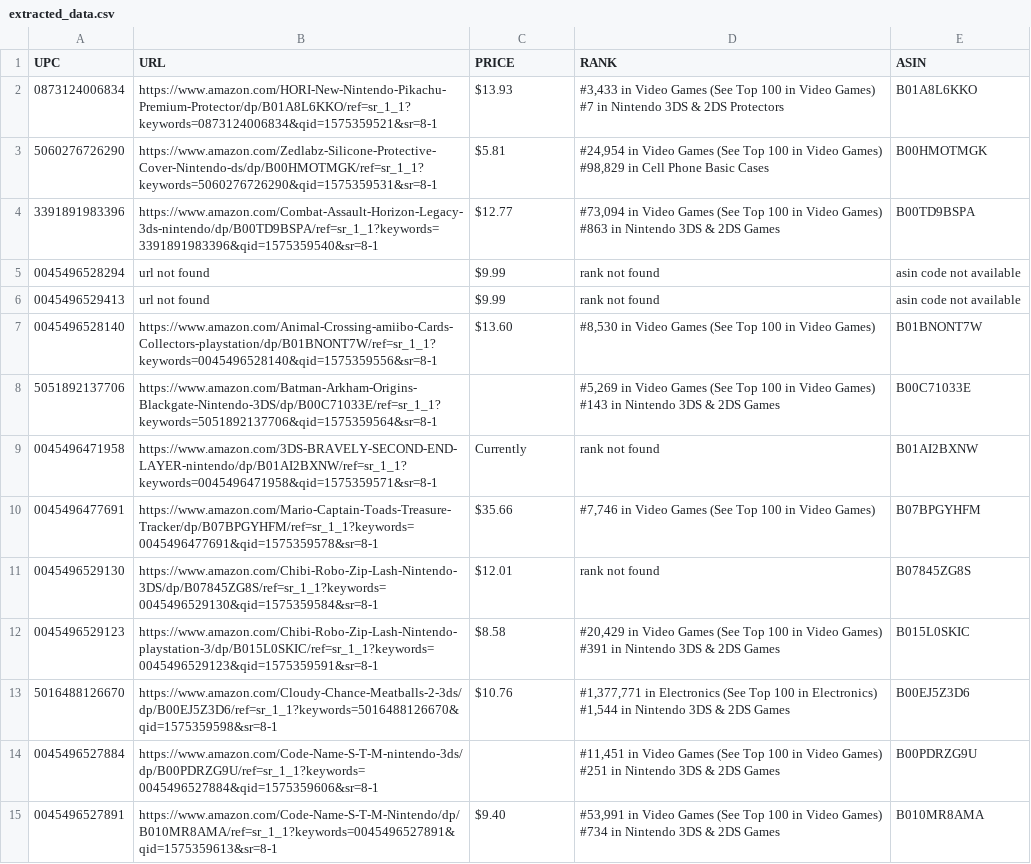
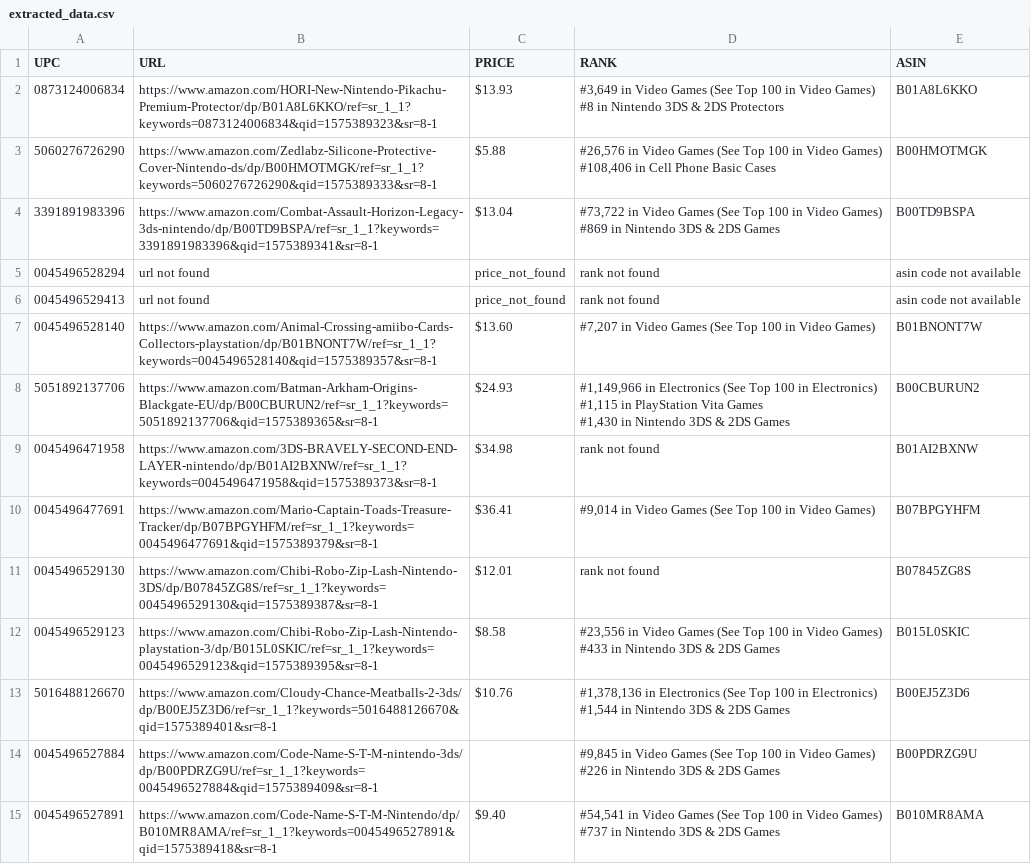
Before and after one commit to tahseenat/scrape_data_amazon, a CSV file: extracted_data.csv, drawn as a sheet; ↵ is a line break in a cell; the diff names each change by its address in the sheet, - before the commit and + after, or states it on an @@ line.

```diff
--- a/extracted_data.csv
+++ b/extracted_data.csv
-B2 (URL): https://www.amazon.com/HORI-New-Nintendo-Pikachu-Premium-Protector/dp/B01A8L6KKO/ref=sr_1_1?keywords=0873124006834&qid=1575359521&sr=8-1
+B2 (URL): https://www.amazon.com/HORI-New-Nintendo-Pikachu-Premium-Protector/dp/B01A8L6KKO/ref=sr_1_1?keywords=0873124006834&qid=1575389323&sr=8-1
-D2 (RANK): #3,433 in Video Games (See Top 100 in Video Games) ↵ #7 in Nintendo…
+D2 (RANK): #3,649 in Video Games (See Top 100 in Video Games) ↵ #8 in Nintendo…
-B3 (URL): https://www.amazon.com/Zedlabz-Silicone-Protective-Cover-Nintendo-ds/dp/B00HMOTMGK/ref=sr_1_1?keywords=5060276726290&qid=1575359531&sr=8-1
+B3 (URL): https://www.amazon.com/Zedlabz-Silicone-Protective-Cover-Nintendo-ds/dp/B00HMOTMGK/ref=sr_1_1?keywords=5060276726290&qid=1575389333&sr=8-1
-C3 (PRICE): $5.81
+C3 (PRICE): $5.88
-D3 (RANK): #24,954 in Video Games (See Top 100 in Video Games) ↵ #98,829 in Cell…
+D3 (RANK): #26,576 in Video Games (See Top 100 in Video Games) ↵ #108,406 in Cell…
-B4 (URL): https://www.amazon.com/Combat-Assault-Horizon-Legacy-3ds-nintendo/dp/B00TD9BSPA/ref=sr_1_1?keywords=3391891983396&qid=1575359540&sr=8-1
+B4 (URL): https://www.amazon.com/Combat-Assault-Horizon-Legacy-3ds-nintendo/dp/B00TD9BSPA/ref=sr_1_1?keywords=3391891983396&qid=1575389341&sr=8-1
-C4 (PRICE): $12.77
+C4 (PRICE): $13.04
-D4 (RANK): #73,094 in Video Games (See Top 100 in Video Games) ↵ #863 in Nintendo…
+D4 (RANK): #73,722 in Video Games (See Top 100 in Video Games) ↵ #869 in Nintendo…
-C5:C6 (PRICE): $9.99
+C5:C6 (PRICE): price_not_found
-B7 (URL): https://www.amazon.com/Animal-Crossing-amiibo-Cards-Collectors-playstation/dp/B01BNONT7W/ref=sr_1_1?keywords=0045496528140&qid=1575359556&sr=8-1
+B7 (URL): https://www.amazon.com/Animal-Crossing-amiibo-Cards-Collectors-playstation/dp/B01BNONT7W/ref=sr_1_1?keywords=0045496528140&qid=1575389357&sr=8-1
-D7 (RANK): #8,530 in Video…
+D7 (RANK): #7,207 in Video…
-B8 (URL): https://www.amazon.com/Batman-Arkham-Origins-Blackgate-Nintendo-3DS/dp/B00C71033E/ref=sr_1_1?keywords=5051892137706&qid=1575359564&sr=8-1
+B8 (URL): https://www.amazon.com/Batman-Arkham-Origins-Blackgate-EU/dp/B00CBURUN2/ref=sr_1_1?keywords=5051892137706&qid=1575389365&sr=8-1
-C8 (PRICE): (empty)
+C8 (PRICE): $24.93
-D8 (RANK): #5,269 in Video Games (See Top 100 in Video Games) ↵ #143 in Nintendo…
+D8 (RANK): #1,149,966 in Electronics (See Top 100 in Electronics) ↵ #1,115 in PlayStation Vita Games ↵ #1,430 in Nintendo…
-E8 (ASIN): B00C71033E
+E8 (ASIN): B00CBURUN2
-B9 (URL): https://www.amazon.com/3DS-BRAVELY-SECOND-END-LAYER-nintendo/dp/B01AI2BXNW/ref=sr_1_1?keywords=0045496471958&qid=1575359571&sr=8-1
+B9 (URL): https://www.amazon.com/3DS-BRAVELY-SECOND-END-LAYER-nintendo/dp/B01AI2BXNW/ref=sr_1_1?keywords=0045496471958&qid=1575389373&sr=8-1
-C9 (PRICE): Currently
+C9 (PRICE): $34.98
-B10 (URL): https://www.amazon.com/Mario-Captain-Toads-Treasure-Tracker/dp/B07BPGYHFM/ref=sr_1_1?keywords=0045496477691&qid=1575359578&sr=8-1
+B10 (URL): https://www.amazon.com/Mario-Captain-Toads-Treasure-Tracker/dp/B07BPGYHFM/ref=sr_1_1?keywords=0045496477691&qid=1575389379&sr=8-1
-C10 (PRICE): $35.66
+C10 (PRICE): $36.41
-D10 (RANK): #7,746 in Video…
+D10 (RANK): #9,014 in Video…
-B11 (URL): https://www.amazon.com/Chibi-Robo-Zip-Lash-Nintendo-3DS/dp/B07845ZG8S/ref=sr_1_1?keywords=0045496529130&qid=1575359584&sr=8-1
+B11 (URL): https://www.amazon.com/Chibi-Robo-Zip-Lash-Nintendo-3DS/dp/B07845ZG8S/ref=sr_1_1?keywords=0045496529130&qid=1575389387&sr=8-1
-B12 (URL): https://www.amazon.com/Chibi-Robo-Zip-Lash-Nintendo-playstation-3/dp/B015L0SKIC/ref=sr_1_1?keywords=0045496529123&qid=1575359591&sr=8-1
+B12 (URL): https://www.amazon.com/Chibi-Robo-Zip-Lash-Nintendo-playstation-3/dp/B015L0SKIC/ref=sr_1_1?keywords=0045496529123&qid=1575389395&sr=8-1
-D12 (RANK): #20,429 in Video Games (See Top 100 in Video Games) ↵ #391 in Nintendo…
+D12 (RANK): #23,556 in Video Games (See Top 100 in Video Games) ↵ #433 in Nintendo…
-B13 (URL): https://www.amazon.com/Cloudy-Chance-Meatballs-2-3ds/dp/B00EJ5Z3D6/ref=sr_1_1?keywords=5016488126670&qid=1575359598&sr=8-1
+B13 (URL): https://www.amazon.com/Cloudy-Chance-Meatballs-2-3ds/dp/B00EJ5Z3D6/ref=sr_1_1?keywords=5016488126670&qid=1575389401&sr=8-1
-D13 (RANK): #1,377,771 in Electronics…
+D13 (RANK): #1,378,136 in Electronics…
-B14 (URL): https://www.amazon.com/Code-Name-S-T-M-nintendo-3ds/dp/B00PDRZG9U/ref=sr_1_1?keywords=0045496527884&qid=1575359606&sr=8-1
+B14 (URL): https://www.amazon.com/Code-Name-S-T-M-nintendo-3ds/dp/B00PDRZG9U/ref=sr_1_1?keywords=0045496527884&qid=1575389409&sr=8-1
-D14 (RANK): #11,451 in Video Games (See Top 100 in Video Games) ↵ #251 in Nintendo…
+D14 (RANK): #9,845 in Video Games (See Top 100 in Video Games) ↵ #226 in Nintendo…
-B15 (URL): https://www.amazon.com/Code-Name-S-T-M-Nintendo/dp/B010MR8AMA/ref=sr_1_1?keywords=0045496527891&qid=1575359613&sr=8-1
+B15 (URL): https://www.amazon.com/Code-Name-S-T-M-Nintendo/dp/B010MR8AMA/ref=sr_1_1?keywords=0045496527891&qid=1575389418&sr=8-1
-D15 (RANK): #53,991 in Video Games (See Top 100 in Video Games) ↵ #734 in Nintendo…
+D15 (RANK): #54,541 in Video Games (See Top 100 in Video Games) ↵ #737 in Nintendo…
```
Also changed, not shown: 1 other file.
